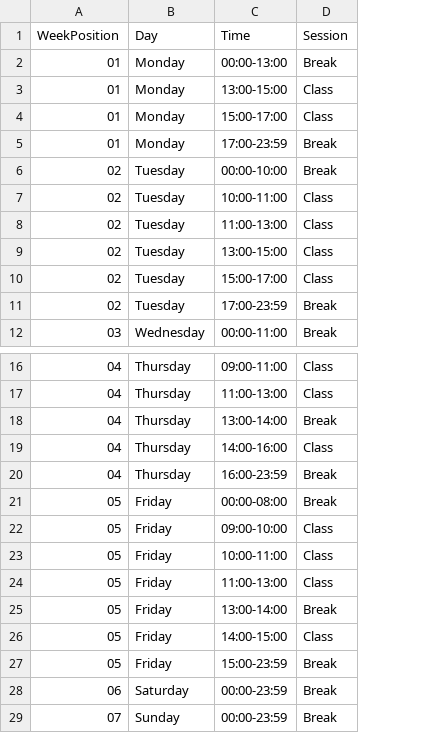
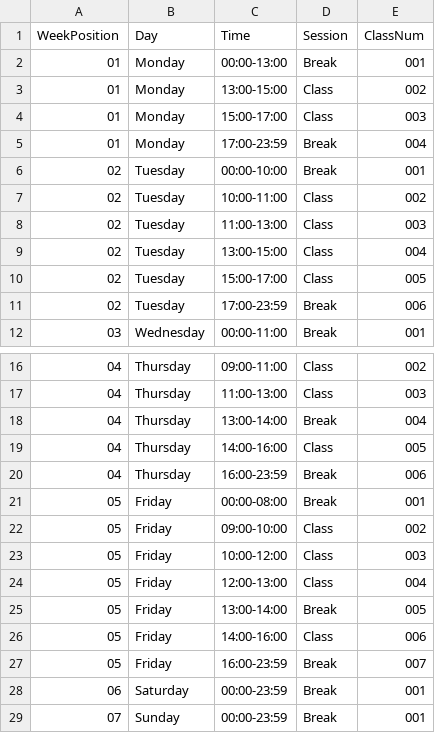
Before and after one commit to mahirmm/PowerShellScripts, a CSV file: Computer Lab Timetable - Copy.csv, drawn as a sheet; only a part is shown, gaps mark what is left out; the diff names each change by its address in the sheet, - before the commit and + after, or states it on an @@ line.

```diff
--- a/Computer Lab Timetable - Copy.csv
+++ b/Computer Lab Timetable - Copy.csv
+column E (ClassNum), rows 2-12: 001 | 002 | 003 | 004 | 001 | 002 | 003 | 004 | 005 | 006 | 001; rows 16-29: 002 | 003 | 004 | 005 | 006 | 001 | 002 | 003 | 004 | 005 | 006 | 007 | 001 | 001
-C23 (Time): 10:00-11:00
+C23 (Time): 10:00-12:00
-C24 (Time): 11:00-13:00
+C24 (Time): 12:00-13:00
-C26 (Time): 14:00-15:00
+C26 (Time): 14:00-16:00
-C27 (Time): 15:00-23:59
+C27 (Time): 16:00-23:59
```
Also changed, not shown: Computer Lab Timetable.csv, 1 other file.
